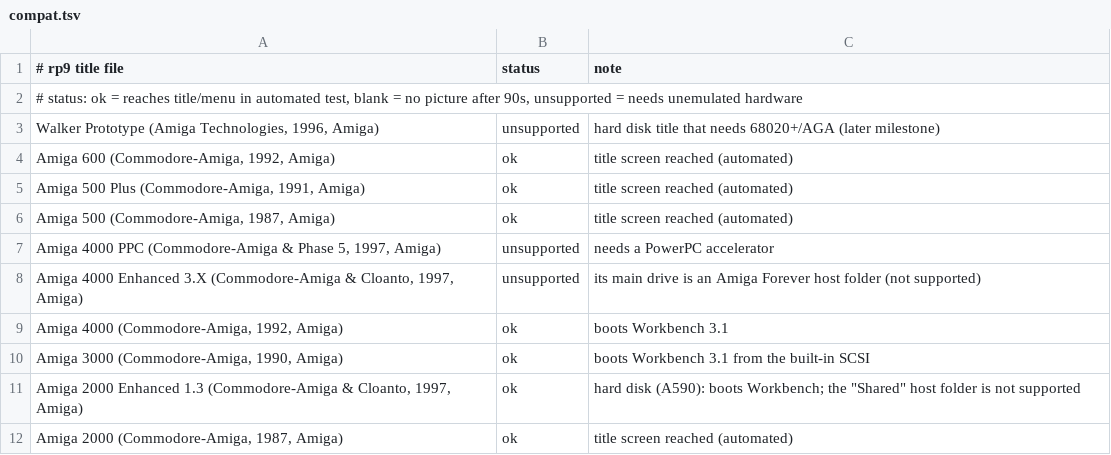
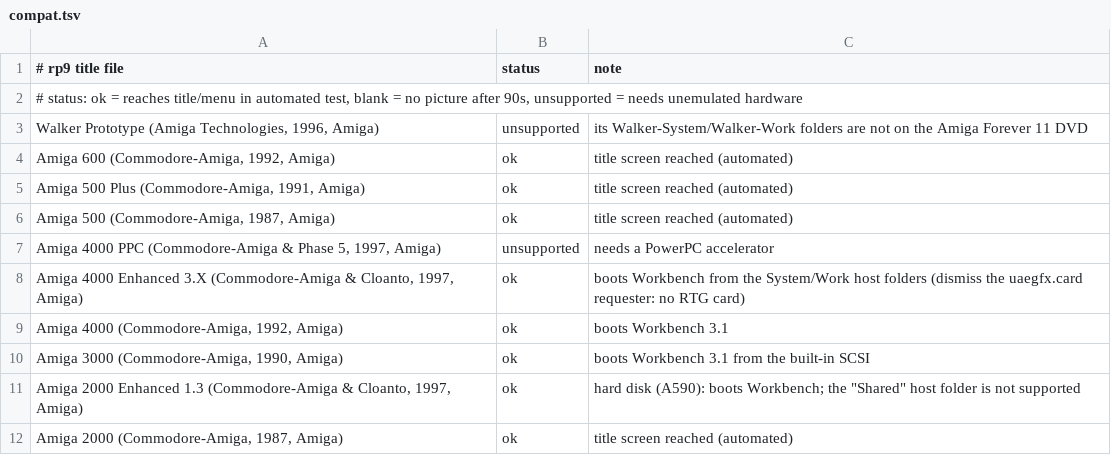
Before and after one commit to vwillcox/RustyAmiga, a TSV file: data/compat.tsv, drawn as a sheet; only a part is shown.

```diff
--- a/data/compat.tsv
+++ b/data/compat.tsv
@@ -2,3 +2,3 @@
 # status: ok = reaches title/menu in automated test, blank = no picture after 90s, unsupported = needs unemulated hardware
-Walker Prototype (Amiga Technologies, 1996, Amiga)	unsupported	hard disk title that needs 68020+/AGA (later milestone)
+Walker Prototype (Amiga Technologies, 1996, Amiga)	unsupported	its Walker-System/Walker-Work folders are not on the Amiga Forever 11 DVD
 Amiga 600 (Commodore-Amiga, 1992, Amiga)	ok	title screen reached (automated)
@@ -7,3 +7,3 @@ Amiga 500 (Commodore-Amiga, 1987, Amiga)	ok	title screen reached (automated)
 Amiga 4000 PPC (Commodore-Amiga & Phase 5, 1997, Amiga)	unsupported	needs a PowerPC accelerator
-Amiga 4000 Enhanced 3.X (Commodore-Amiga & Cloanto, 1997, Amiga)	unsupported	its main drive is an Amiga Forever host folder (not supported)
+Amiga 4000 Enhanced 3.X (Commodore-Amiga & Cloanto, 1997, Amiga)	ok	boots Workbench from the System/Work host folders (dismiss the uaegfx.card requester: no RTG card)
 Amiga 4000 (Commodore-Amiga, 1992, Amiga)	ok	boots Workbench 3.1
```
Also changed, not shown: 8 other files.
